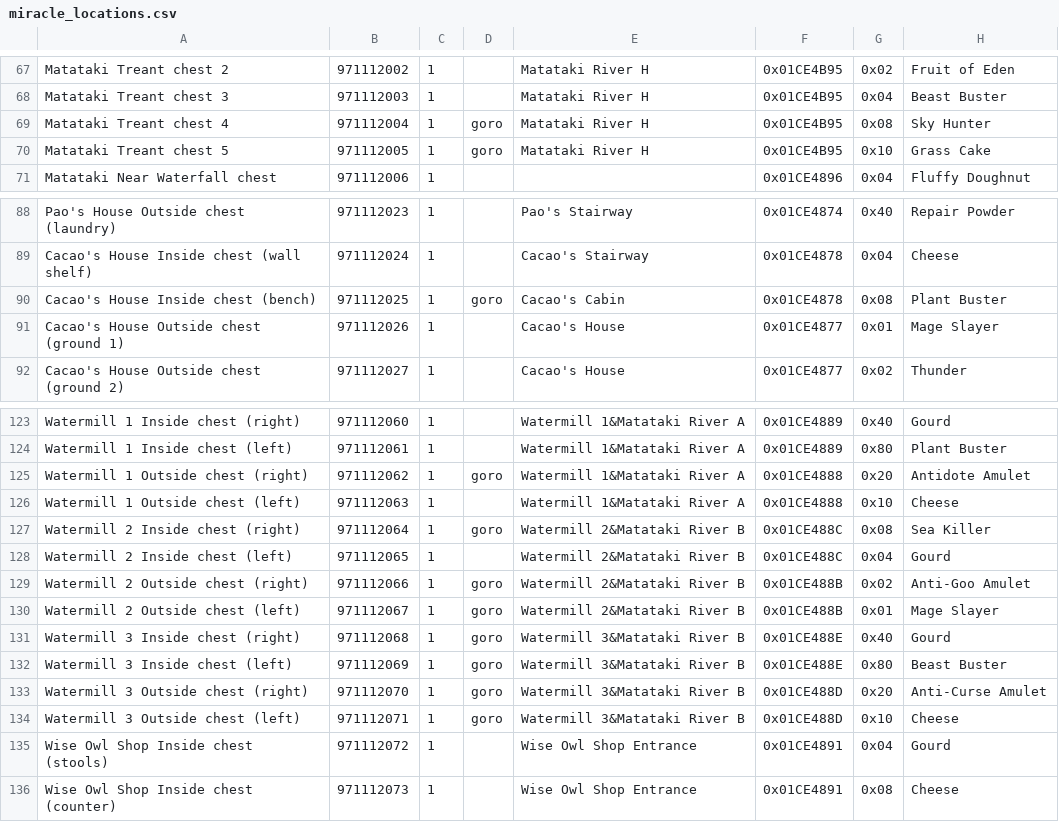
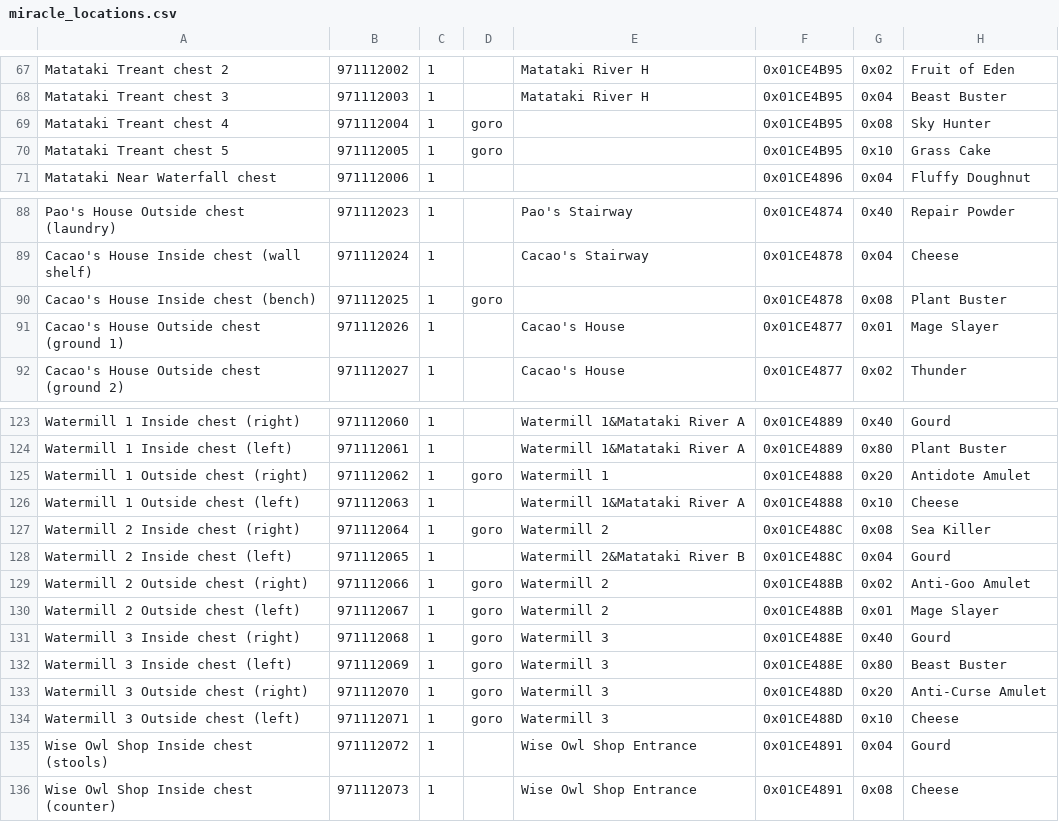
Before and after one commit to Lizardman175/DC1AP, a CSV file: DC1AP/Locations/miracle_locations.csv, drawn as a sheet; only a part is shown, gaps mark what is left out.

```diff
--- a/DC1AP/Locations/miracle_locations.csv
+++ b/DC1AP/Locations/miracle_locations.csv
@@ -68,4 +68,4 @@ Matataki Treant chest 2,971112002,1,,Matataki River H,0x01CE4B95,0x02,Fruit of E
 Matataki Treant chest 3,971112003,1,,Matataki River H,0x01CE4B95,0x04,Beast Buster
-Matataki Treant chest 4,971112004,1,goro,Matataki River H,0x01CE4B95,0x08,Sky Hunter
-Matataki Treant chest 5,971112005,1,goro,Matataki River H,0x01CE4B95,0x10,Grass Cake
+Matataki Treant chest 4,971112004,1,goro,,0x01CE4B95,0x08,Sky Hunter
+Matataki Treant chest 5,971112005,1,goro,,0x01CE4B95,0x10,Grass Cake
 Matataki Near Waterfall chest,971112006,1,,,0x01CE4896,0x04,Fluffy Doughnut
@@ -89,3 +89,3 @@ Pao's House Outside chest (laundry),971112023,1,,Pao's Stairway,0x01CE4874,0x40,
 Cacao's House Inside chest (wall shelf),971112024,1,,Cacao's Stairway,0x01CE4878,0x04,Cheese
-Cacao's House Inside chest (bench),971112025,1,goro,Cacao's Cabin,0x01CE4878,0x08,Plant Buster
+Cacao's House Inside chest (bench),971112025,1,goro,,0x01CE4878,0x08,Plant Buster
 Cacao's House Outside chest (ground 1),971112026,1,,Cacao's House,0x01CE4877,0x01,Mage Slayer
@@ -124,12 +124,12 @@ Watermill 1 Inside chest (right),971112060,1,,Watermill 1&Matataki River A,0x01C
 Watermill 1 Inside chest (left),971112061,1,,Watermill 1&Matataki River A,0x01CE4889,0x80,Plant Buster
-Watermill 1 Outside chest (right),971112062,1,goro,Watermill 1&Matataki River A,0x01CE4888,0x20,Antidote Amulet
+Watermill 1 Outside chest (right),971112062,1,goro,Watermill 1,0x01CE4888,0x20,Antidote Amulet
 Watermill 1 Outside chest (left),971112063,1,,Watermill 1&Matataki River A,0x01CE4888,0x10,Cheese
-Watermill 2 Inside chest (right),971112064,1,goro,Watermill 2&Matataki River B,0x01CE488C,0x08,Sea Killer
+Watermill 2 Inside chest (right),971112064,1,goro,Watermill 2,0x01CE488C,0x08,Sea Killer
 Watermill 2 Inside chest (left),971112065,1,,Watermill 2&Matataki River B,0x01CE488C,0x04,Gourd
-Watermill 2 Outside chest (right),971112066,1,goro,Watermill 2&Matataki River B,0x01CE488B,0x02,Anti-Goo Amulet
-Watermill 2 Outside chest (left),971112067,1,goro,Watermill 2&Matataki River B,0x01CE488B,0x01,Mage Slayer
-Watermill 3 Inside chest (right),971112068,1,goro,Watermill 3&Matataki River B,0x01CE488E,0x40,Gourd
-Watermill 3 Inside chest (left),971112069,1,goro,Watermill 3&Matataki River B,0x01CE488E,0x80,Beast Buster
-Watermill 3 Outside chest (right),971112070,1,goro,Watermill 3&Matataki River B,0x01CE488D,0x20,Anti-Curse Amulet
-Watermill 3 Outside chest (left),971112071,1,goro,Watermill 3&Matataki River B,0x01CE488D,0x10,Cheese
+Watermill 2 Outside chest (right),971112066,1,goro,Watermill 2,0x01CE488B,0x02,Anti-Goo Amulet
+Watermill 2 Outside chest (left),971112067,1,goro,Watermill 2,0x01CE488B,0x01,Mage Slayer
+Watermill 3 Inside chest (right),971112068,1,goro,Watermill 3,0x01CE488E,0x40,Gourd
+Watermill 3 Inside chest (left),971112069,1,goro,Watermill 3,0x01CE488E,0x80,Beast Buster
+Watermill 3 Outside chest (right),971112070,1,goro,Watermill 3,0x01CE488D,0x20,Anti-Curse Amulet
+Watermill 3 Outside chest (left),971112071,1,goro,Watermill 3,0x01CE488D,0x10,Cheese
 Wise Owl Shop Inside chest (stools),971112072,1,,Wise Owl Shop Entrance,0x01CE4891,0x04,Gourd
```
Also changed, not shown: 3 other files.
